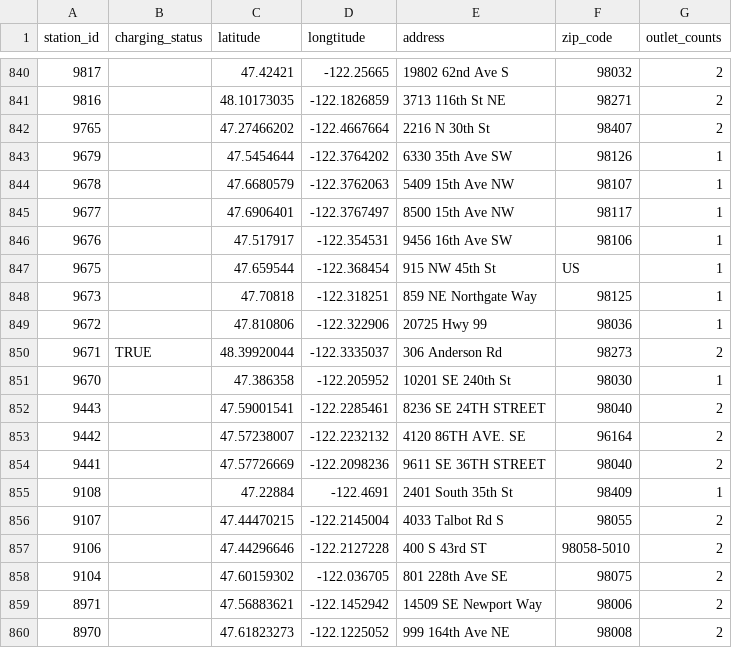
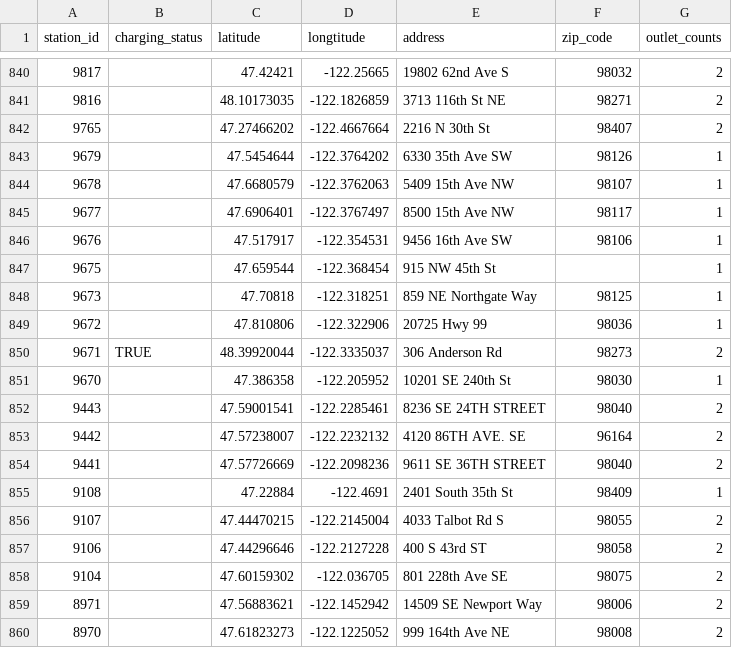
Before and after one commit to charlim26/Project-2-EV, a CSV file: electric_data.csv, drawn as a sheet; only a part is shown, gaps mark what is left out; the diff covers the shown part only.

```diff
--- a/electric_data.csv
+++ b/electric_data.csv
@@ -846,3 +846,3 @@ station_id,charging_status,latitude,longtitude,address,zip_code,outlet_counts
 9676,,47.517917,-122.354531,9456 16th Ave SW,98106,1
-9675,,47.659544,-122.368454,915 NW 45th St,US,1
+9675,,47.659544,-122.368454,915 NW 45th St,,1
 9673,,47.70818,-122.318251,859 NE Northgate Way,98125,1
@@ -856,3 +856,3 @@ station_id,charging_status,latitude,longtitude,address,zip_code,outlet_counts
 9107,,47.44470215,-122.2145004,4033 Talbot Rd S,98055,2
-9106,,47.44296646,-122.2127228,400 S 43rd ST,98058-5010,2
+9106,,47.44296646,-122.2127228,400 S 43rd ST,98058,2
 9104,,47.60159302,-122.036705,801 228th Ave SE,98075,2
```
Also changed, not shown: 14 edited cells elsewhere in this file.
